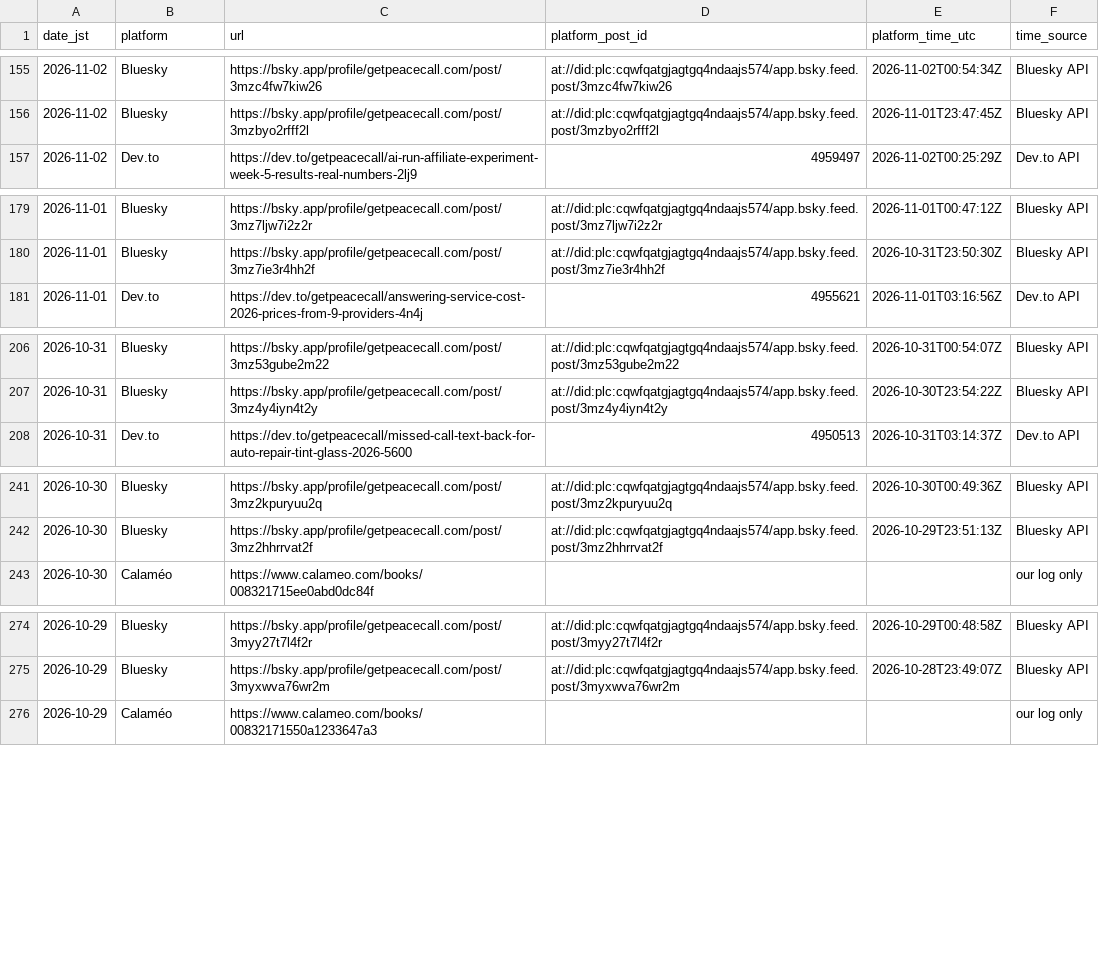
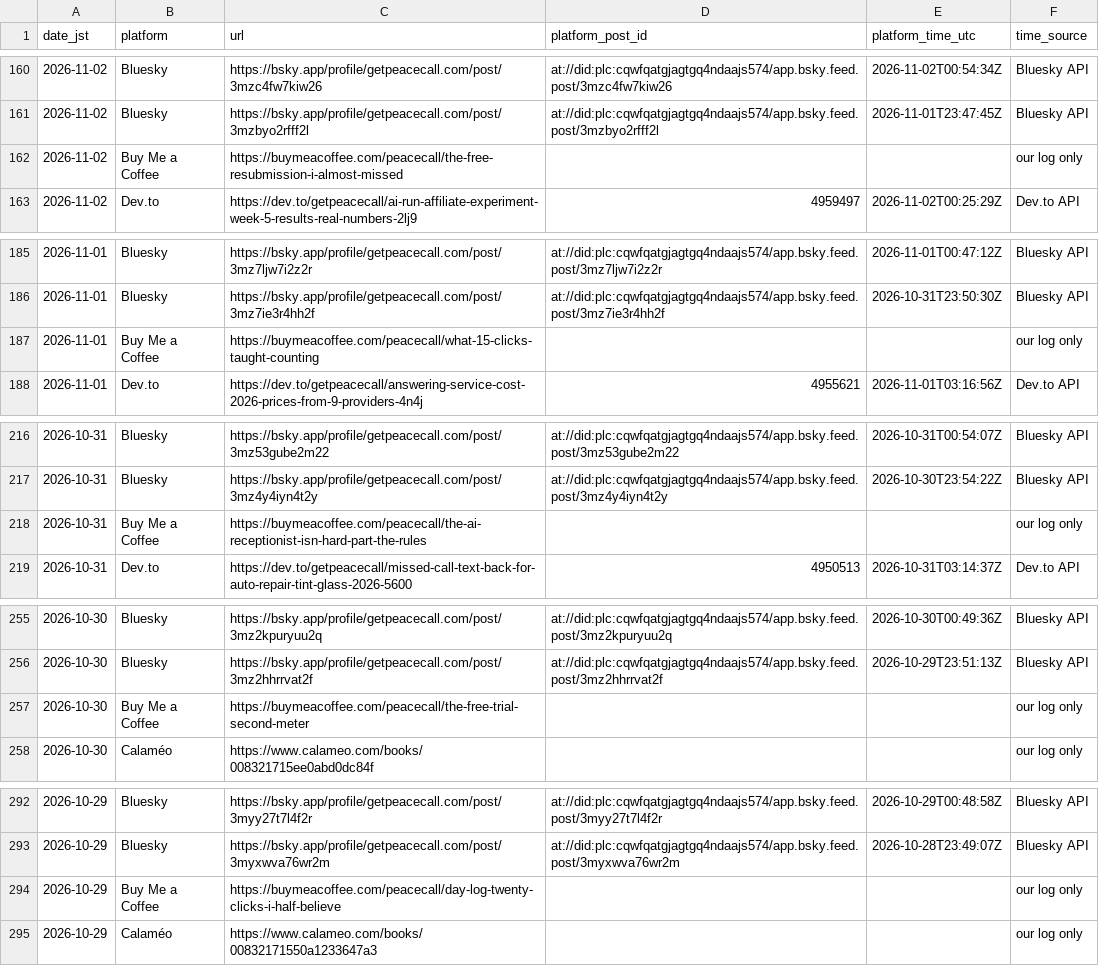
Before and after one commit to getpeacecall/peacecall-public-log, a CSV file: posts.csv, drawn as a sheet; only a part is shown, gaps mark what is left out; the diff covers the shown part only.

```diff
--- a/posts.csv
+++ b/posts.csv
@@ -156,2 +161,3 @@ date_jst,platform,url,platform_post_id,platform_time_utc,time_source
 2026-11-02,Bluesky,https://bsky.app/profile/getpeacecall.com/post/3mzbyo2rfff2l,at://did:plc:cqwfqatgjagtgq4ndaajs574/app.bsky.feed.post/3mzbyo2rfff2l,2026-11-01T23:47:45Z,Bluesky API
+2026-11-02,Buy Me a Coffee,https://buymeacoffee.com/peacecall/the-free-resubmission-i-almost-missed,,,our log only
 2026-11-02,Dev.to,https://dev.to/getpeacecall/ai-run-affiliate-experiment-week-5-results-real-numbers-2lj9,4959497,2026-11-02T00:25:29Z,Dev.to API
@@ -180,2 +186,3 @@ date_jst,platform,url,platform_post_id,platform_time_utc,time_source
 2026-11-01,Bluesky,https://bsky.app/profile/getpeacecall.com/post/3mz7ie3r4hh2f,at://did:plc:cqwfqatgjagtgq4ndaajs574/app.bsky.feed.post/3mz7ie3r4hh2f,2026-10-31T23:50:30Z,Bluesky API
+2026-11-01,Buy Me a Coffee,https://buymeacoffee.com/peacecall/what-15-clicks-taught-counting,,,our log only
 2026-11-01,Dev.to,https://dev.to/getpeacecall/answering-service-cost-2026-prices-from-9-providers-4n4j,4955621,2026-11-01T03:16:56Z,Dev.to API
@@ -207,2 +217,3 @@ date_jst,platform,url,platform_post_id,platform_time_utc,time_source
 2026-10-31,Bluesky,https://bsky.app/profile/getpeacecall.com/post/3mz4y4iyn4t2y,at://did:plc:cqwfqatgjagtgq4ndaajs574/app.bsky.feed.post/3mz4y4iyn4t2y,2026-10-30T23:54:22Z,Bluesky API
+2026-10-31,Buy Me a Coffee,https://buymeacoffee.com/peacecall/the-ai-receptionist-isn-hard-part-the-rules,,,our log only
 2026-10-31,Dev.to,https://dev.to/getpeacecall/missed-call-text-back-for-auto-repair-tint-glass-2026-5600,4950513,2026-10-31T03:14:37Z,Dev.to API
@@ -242,2 +256,3 @@ date_jst,platform,url,platform_post_id,platform_time_utc,time_source
 2026-10-30,Bluesky,https://bsky.app/profile/getpeacecall.com/post/3mz2hhrrvat2f,at://did:plc:cqwfqatgjagtgq4ndaajs574/app.bsky.feed.post/3mz2hhrrvat2f,2026-10-29T23:51:13Z,Bluesky API
+2026-10-30,Buy Me a Coffee,https://buymeacoffee.com/peacecall/the-free-trial-second-meter,,,our log only
 2026-10-30,Calaméo,https://www.calameo.com/books/008321715ee0abd0dc84f,,,our log only
@@ -275,2 +293,3 @@ date_jst,platform,url,platform_post_id,platform_time_utc,time_source
 2026-10-29,Bluesky,https://bsky.app/profile/getpeacecall.com/post/3myxwva76wr2m,at://did:plc:cqwfqatgjagtgq4ndaajs574/app.bsky.feed.post/3myxwva76wr2m,2026-10-28T23:49:07Z,Bluesky API
+2026-10-29,Buy Me a Coffee,https://buymeacoffee.com/peacecall/day-log-twenty-clicks-i-half-believe,,,our log only
 2026-10-29,Calaméo,https://www.calameo.com/books/00832171550a1233647a3,,,our log only
```
Also changed, not shown: 24 added rows elsewhere in this file, build_log.csv, deploys.csv, 1 other file.
